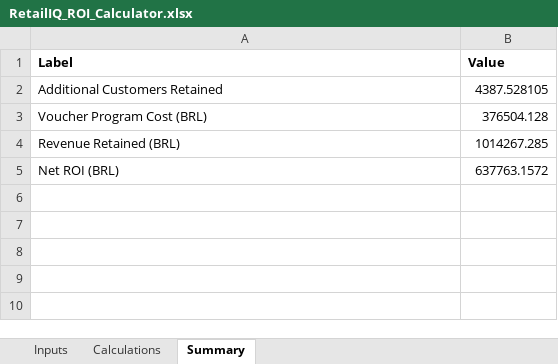
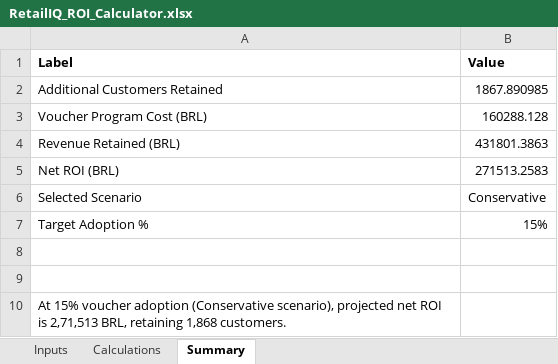
Before and after one commit to Visveswaranvisves/RetailIQ, an Excel workbook: excel/RetailIQ_ROI_Calculator.xlsx, sheet Summary, drawn as a sheet; values as stored, in another font and other column widths than the file's, no borders; the diff names each change by its address in the sheet, - before the commit and + after, or states it on an @@ line.

Commit message:
feat: scenario dropdown + automated sensitivity data table

```diff
--- a/excel/RetailIQ_ROI_Calculator.xlsx (sheet Summary)
+++ b/excel/RetailIQ_ROI_Calculator.xlsx (sheet Summary)
-B2 (Value): 4387.528105
+B2 (Value): 1867.890985
-B3 (Value): 376504.128
+B3 (Value): 160288.128
-B4 (Value): 1014267.285
+B4 (Value): 431801.3863
-B5 (Value): 637763.1572
+B5 (Value): 271513.2583
+row 6: Selected Scenario | Conservative
+row 7: Target Adoption % | 15%
+row 8: (empty)
+row 9: (empty)
+row 10: At 15% voucher adoption (Conservative scenario), projected net ROI is 2,71,513 BRL, retaining 1,868 customers.
```
Also changed, not shown: sheet Calculations, sheet Inputs.
